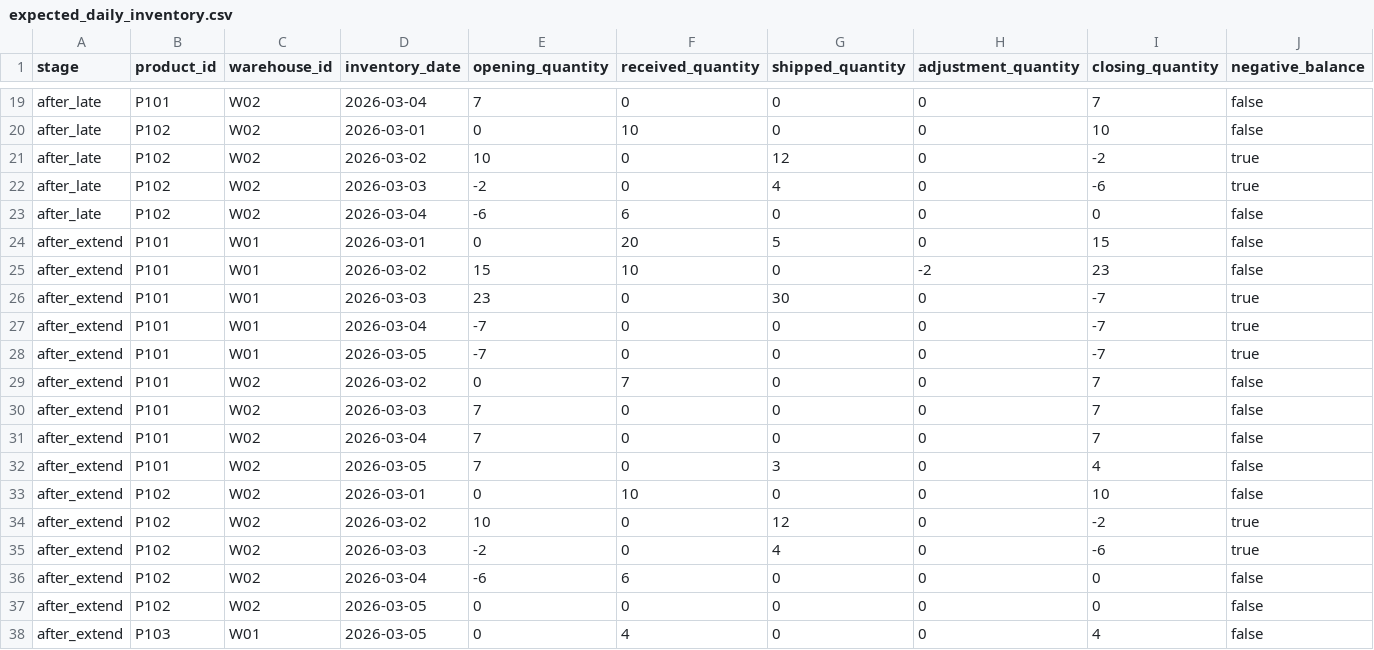
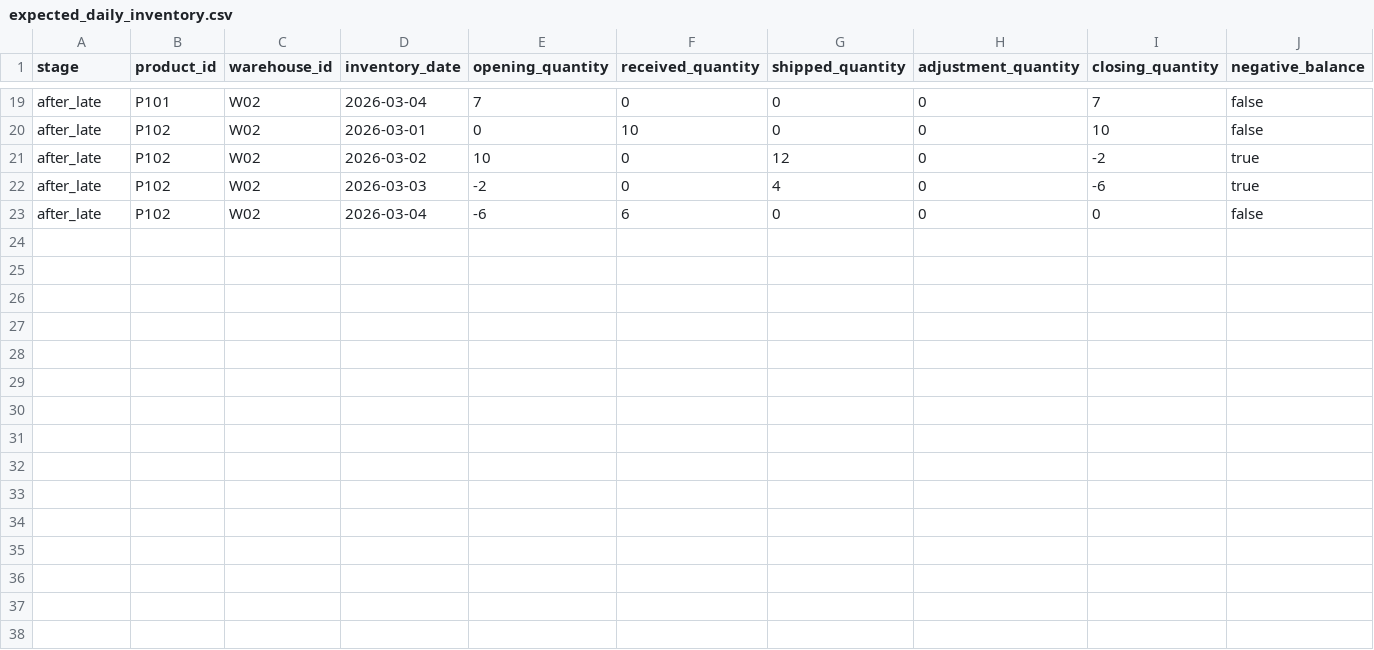
Before and after one commit to HibaKazmi/inventory-dbt-pipeline, a CSV file: dbt_project/seeds/expected_daily_inventory.csv, drawn as a sheet; only a part is shown, gaps mark what is left out; the diff names each change by its address in the sheet, - before the commit and + after, or states it on an @@ line.

```diff
--- a/dbt_project/seeds/expected_daily_inventory.csv
+++ b/dbt_project/seeds/expected_daily_inventory.csv
-row 24: after_extend | P101 | W01 | 2026-03-01 | 0 | 20 | 5 | 0 | 15 | false
-row 25: after_extend | P101 | W01 | 2026-03-02 | 15 | 10 | 0 | -2 | 23 | false
-row 26: after_extend | P101 | W01 | 2026-03-03 | 23 | 0 | 30 | 0 | -7 | true
-row 27: after_extend | P101 | W01 | 2026-03-04 | -7 | 0 | 0 | 0 | -7 | true
-row 28: after_extend | P101 | W01 | 2026-03-05 | -7 | 0 | 0 | 0 | -7 | true
-row 29: after_extend | P101 | W02 | 2026-03-02 | 0 | 7 | 0 | 0 | 7 | false
-row 30: after_extend | P101 | W02 | 2026-03-03 | 7 | 0 | 0 | 0 | 7 | false
-row 31: after_extend | P101 | W02 | 2026-03-04 | 7 | 0 | 0 | 0 | 7 | false
-row 32: after_extend | P101 | W02 | 2026-03-05 | 7 | 0 | 3 | 0 | 4 | false
-row 33: after_extend | P102 | W02 | 2026-03-01 | 0 | 10 | 0 | 0 | 10 | false
-row 34: after_extend | P102 | W02 | 2026-03-02 | 10 | 0 | 12 | 0 | -2 | true
-row 35: after_extend | P102 | W02 | 2026-03-03 | -2 | 0 | 4 | 0 | -6 | true
-row 36: after_extend | P102 | W02 | 2026-03-04 | -6 | 6 | 0 | 0 | 0 | false
-row 37: after_extend | P102 | W02 | 2026-03-05 | 0 | 0 | 0 | 0 | 0 | false
-row 38: after_extend | P103 | W01 | 2026-03-05 | 0 | 4 | 0 | 0 | 4 | false
```
Also changed, not shown: data/fixture/expected/report_daily_stock_by_warehouse.csv, data/fixture/expected/report_negative_stock_in_range.csv, 7 other files.
